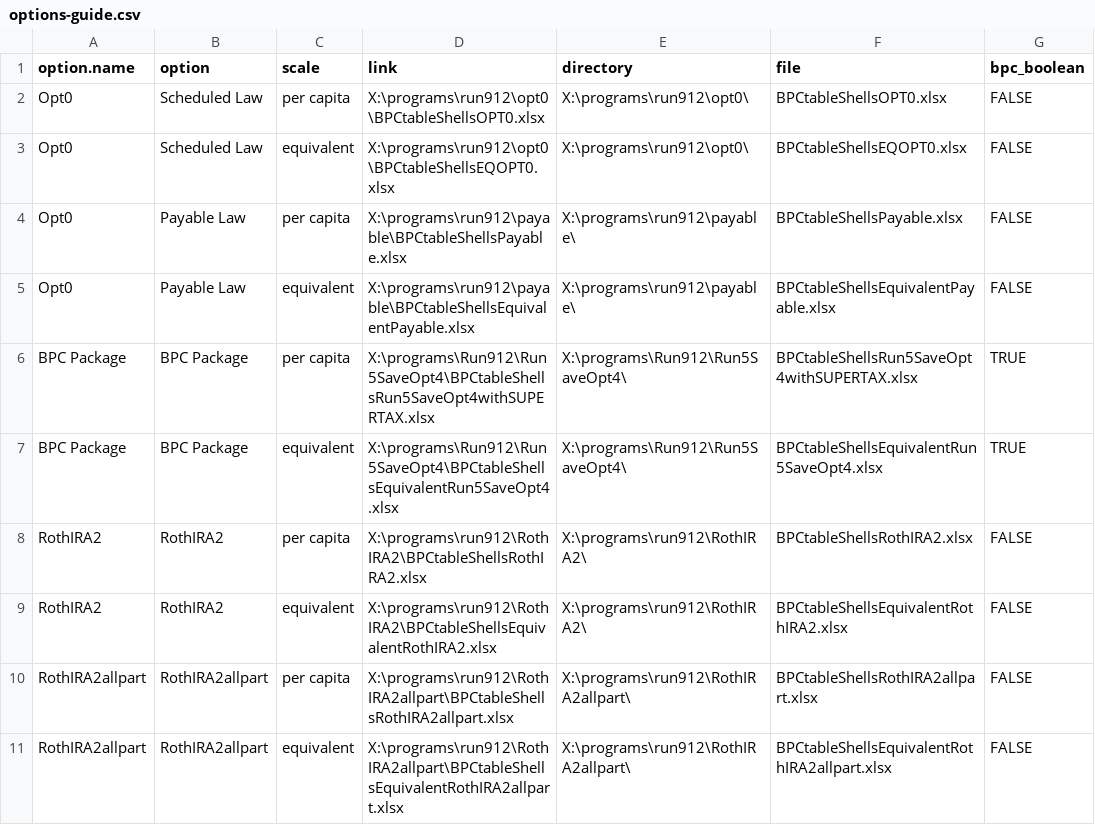
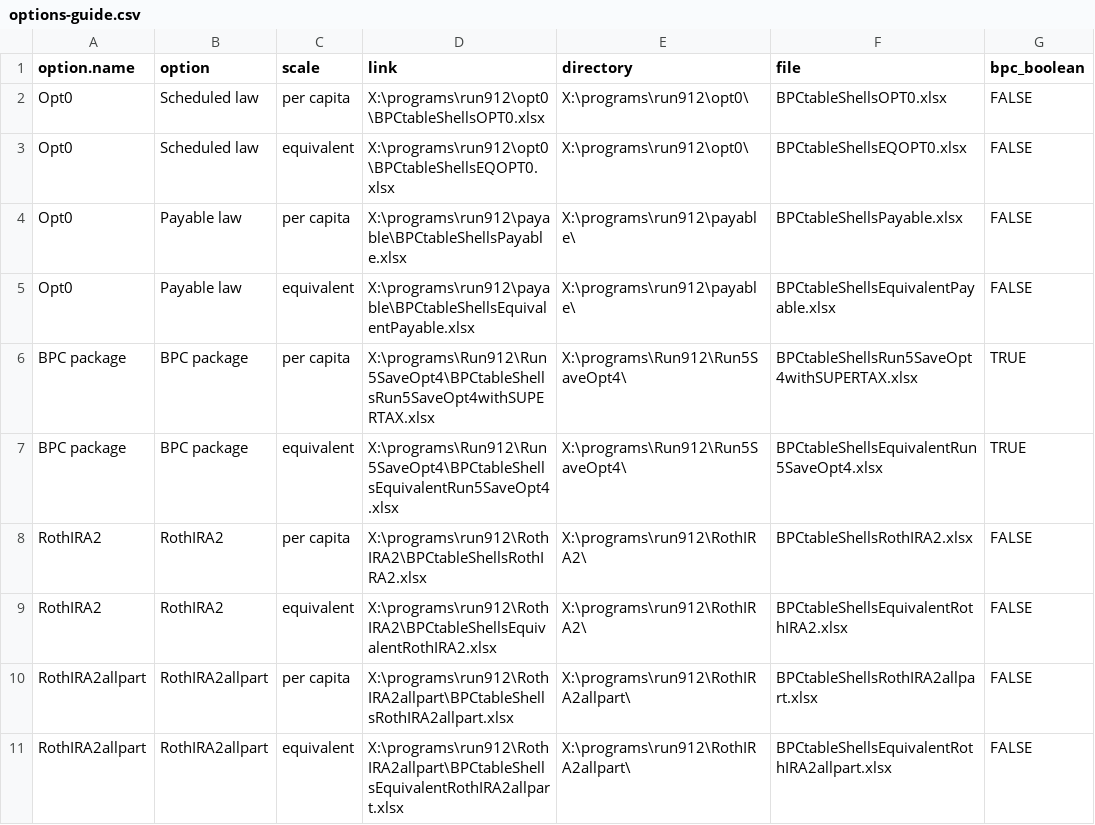
Before and after one commit to UrbanInstitute/dynasim-shiny4, a CSV file: options-guide.csv, drawn as a sheet; only a part is shown.

```diff
--- a/options-guide.csv
+++ b/options-guide.csv
@@ -1,8 +1,8 @@
 option.name,option,scale,link,directory,file,bpc_boolean
-Opt0,Scheduled Law,per capita,X:\programs\run912\opt0\BPCtableShellsOPT0.xlsx,X:\programs\run912\opt0\,BPCtableShellsOPT0.xlsx,FALSE
-Opt0,Scheduled Law,equivalent,X:\programs\run912\opt0\BPCtableShellsEQOPT0.xlsx,X:\programs\run912\opt0\,BPCtableShellsEQOPT0.xlsx,FALSE
-Opt0,Payable Law,per capita,X:\programs\run912\payable\BPCtableShellsPayable.xlsx,X:\programs\run912\payable\,BPCtableShellsPayable.xlsx,FALSE
-Opt0,Payable Law,equivalent,X:\programs\run912\payable\BPCtableShellsEquivalentPayable.xlsx,X:\programs\run912\payable\,BPCtableShellsEquivalentPayable.xlsx,FALSE
-BPC Package,BPC Package,per capita,X:\programs\Run912\Run5SaveOpt4\BPCtableShellsRun5SaveOpt4withSUPERTAX.xlsx,X:\programs\Run912\Run5SaveOpt4\,BPCtableShellsRun5SaveOpt4withSUPERTAX.xlsx,TRUE
-BPC Package,BPC Package,equivalent,X:\programs\Run912\Run5SaveOpt4\BPCtableShellsEquivalentRun5SaveOpt4.xlsx,X:\programs\Run912\Run5SaveOpt4\,BPCtableShellsEquivalentRun5SaveOpt4.xlsx,TRUE
+Opt0,Scheduled law,per capita,X:\programs\run912\opt0\BPCtableShellsOPT0.xlsx,X:\programs\run912\opt0\,BPCtableShellsOPT0.xlsx,FALSE
+Opt0,Scheduled law,equivalent,X:\programs\run912\opt0\BPCtableShellsEQOPT0.xlsx,X:\programs\run912\opt0\,BPCtableShellsEQOPT0.xlsx,FALSE
+Opt0,Payable law,per capita,X:\programs\run912\payable\BPCtableShellsPayable.xlsx,X:\programs\run912\payable\,BPCtableShellsPayable.xlsx,FALSE
+Opt0,Payable law,equivalent,X:\programs\run912\payable\BPCtableShellsEquivalentPayable.xlsx,X:\programs\run912\payable\,BPCtableShellsEquivalentPayable.xlsx,FALSE
+BPC package,BPC package,per capita,X:\programs\Run912\Run5SaveOpt4\BPCtableShellsRun5SaveOpt4withSUPERTAX.xlsx,X:\programs\Run912\Run5SaveOpt4\,BPCtableShellsRun5SaveOpt4withSUPERTAX.xlsx,TRUE
+BPC package,BPC package,equivalent,X:\programs\Run912\Run5SaveOpt4\BPCtableShellsEquivalentRun5SaveOpt4.xlsx,X:\programs\Run912\Run5SaveOpt4\,BPCtableShellsEquivalentRun5SaveOpt4.xlsx,TRUE
 RothIRA2,RothIRA2,per capita,X:\programs\run912\RothIRA2\BPCtableShellsRothIRA2.xlsx,X:\programs\run912\RothIRA2\,BPCtableShellsRothIRA2.xlsx,FALSE
```
Also changed, not shown: text/baseline.csv, text/income_tax_premium.csv, 6 other files.
